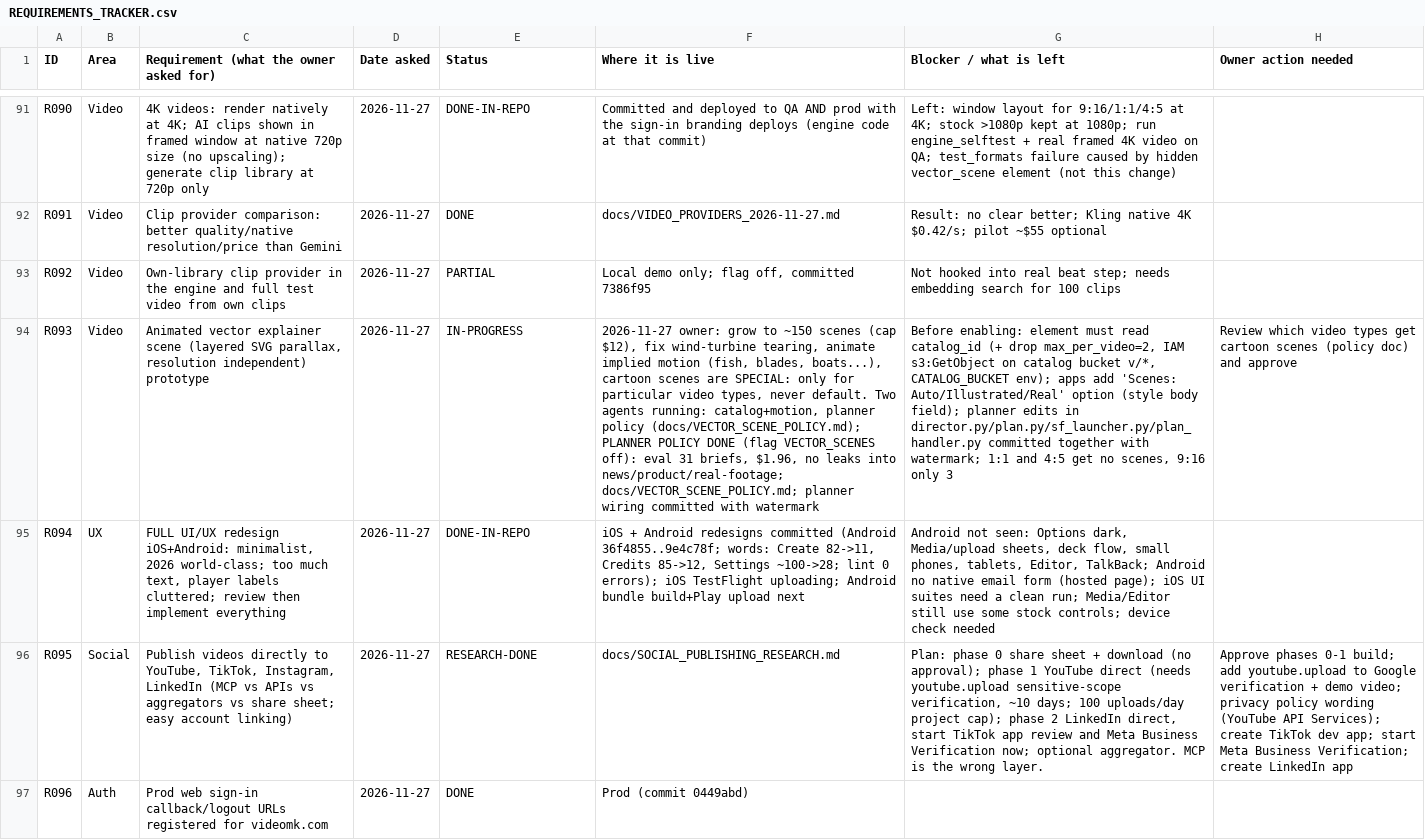
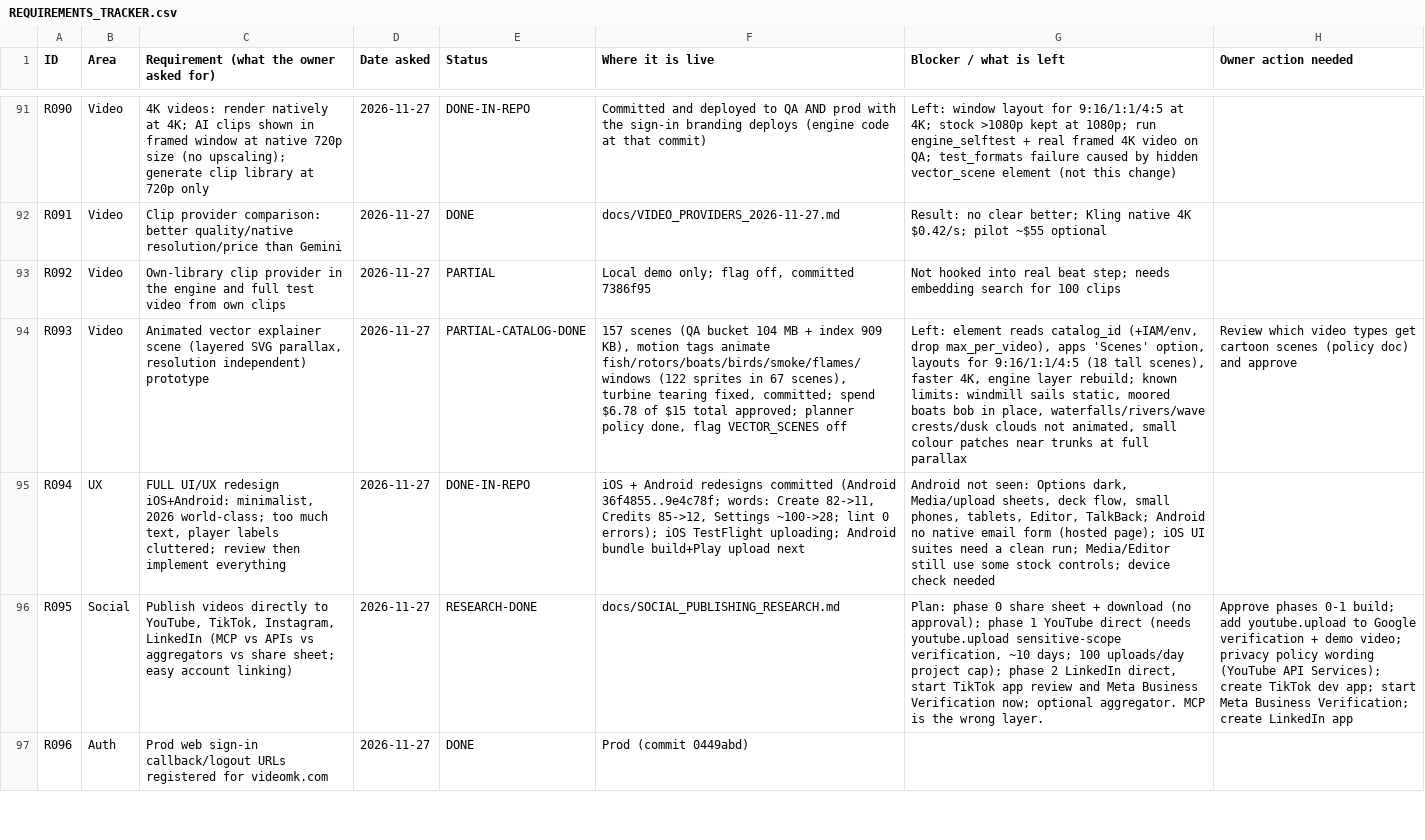
Before and after one commit to chleiva/videomk, a CSV file: docs/REQUIREMENTS_TRACKER.csv, drawn as a sheet; only a part is shown, gaps mark what is left out; the diff names each change by its address in the sheet, - before the commit and + after, or states it on an @@ line.

```diff
--- a/docs/REQUIREMENTS_TRACKER.csv
+++ b/docs/REQUIREMENTS_TRACKER.csv
-E94 (Status): IN-PROGRESS
+E94 (Status): PARTIAL-CATALOG-DONE
-F94 (Where it is live): 2026-11-27 owner: grow to ~150 scenes (cap $12), fix wind-turbine tearing, animate implied motion (fish, blades, boats...), cartoon scenes are SPECIAL: only for particular video types, never default. Two agents running: catalog+motion, planner policy (docs/VECTOR_SCENE_POLICY.md); PLANNER POLICY DONE (flag VECTOR_SCENES off): eval 31 briefs, $1.96, no leaks into news/product/real-footage; docs/VECTOR_SCENE_POLICY.md; planner wiring committed with watermark
+F94 (Where it is live): 157 scenes (QA bucket 104 MB + index 909 KB), motion tags animate fish/rotors/boats/birds/smoke/flames/windows (122 sprites in 67 scenes), turbine tearing fixed, committed; spend $6.78 of $15 total approved; planner policy done, flag VECTOR_SCENES off
-G94 (Blocker / what is left): Before enabling: element must read catalog_id (+ drop max_per_video=2, IAM s3:GetObject on catalog bucket v/*, CATALOG_BUCKET env); apps add 'Scenes: Auto/Illustrated/Real' option (style body field); planner edits in director.py/plan.py/sf_launcher.py/plan_handler.py committed together with watermark; 1:1 and 4:5 get no scenes, 9:16 only 3
+G94 (Blocker / what is left): Left: element reads catalog_id (+IAM/env, drop max_per_video), apps 'Scenes' option, layouts for 9:16/1:1/4:5 (18 tall scenes), faster 4K, engine layer rebuild; known limits: windmill sails static, moored boats bob in place, waterfalls/rivers/wave crests/dusk clouds not animated, small colour patches near trunks at full parallax
```
